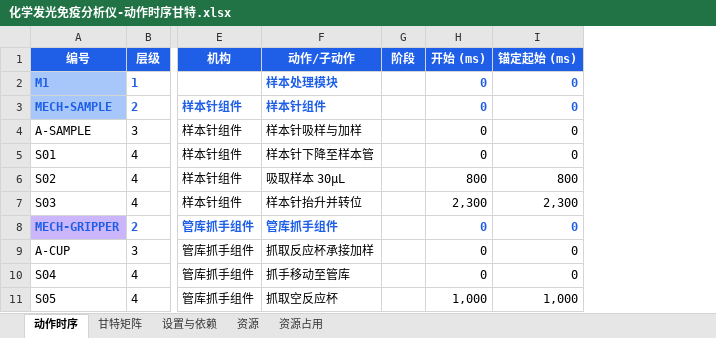
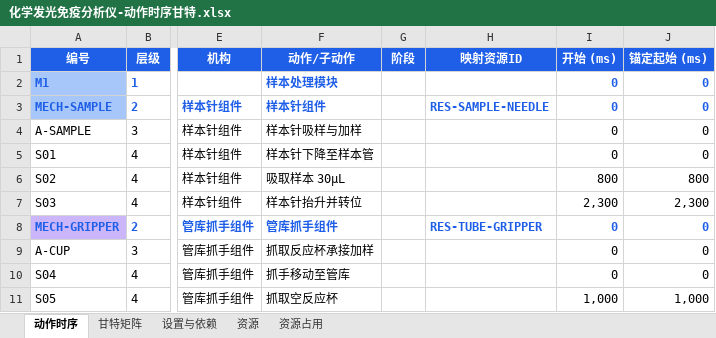
Before and after one commit to Kpstyatw/motionforge-mets, an Excel workbook: examples/化学发光免疫分析仪-动作时序甘特.xlsx, sheet 动作时序, drawn as a sheet; only a part is shown, gaps mark what is left out; values as stored, in another font and other column widths than the file's, no borders; the diff names each change by its address in the sheet, - before the commit and + after, or states it on an @@ line.

```diff
--- a/examples/化学发光免疫分析仪-动作时序甘特.xlsx (sheet 动作时序)
+++ b/examples/化学发光免疫分析仪-动作时序甘特.xlsx (sheet 动作时序)
+column H (映射资源ID), rows 3-8: RES-SAMPLE-NEEDLE |  |  |  |  | RES-TUBE-GRIPPER
```
Also changed, not shown: sheet 甘特矩阵, sheet 资源, sheet 设置与依赖, sheet 资源占用, 46 other files.
